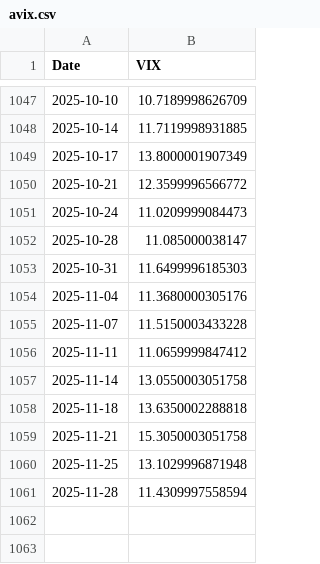
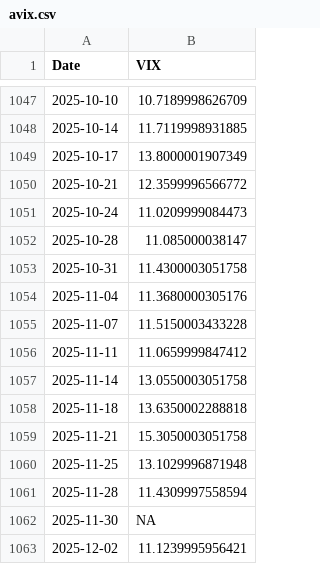
Before and after one commit to kletts/au-vix, a CSV file: avix.csv, drawn as a sheet; only a part is shown, gaps mark what is left out.

Commit message:
Push update back to repo
Files changed:
M	asxaccum.csv
M	avix.csv

```diff
--- a/avix.csv
+++ b/avix.csv
@@ -1052,3 +1052,3 @@
 2025-10-28,11.085000038147
-2025-10-31,11.6499996185303
+2025-10-31,11.4300003051758
 2025-11-04,11.3680000305176
@@ -1061 +1061,3 @@
 2025-11-28,11.4309997558594
+2025-11-30,NA
+2025-12-02,11.1239995956421
```
Also changed, not shown: asxaccum.csv.
